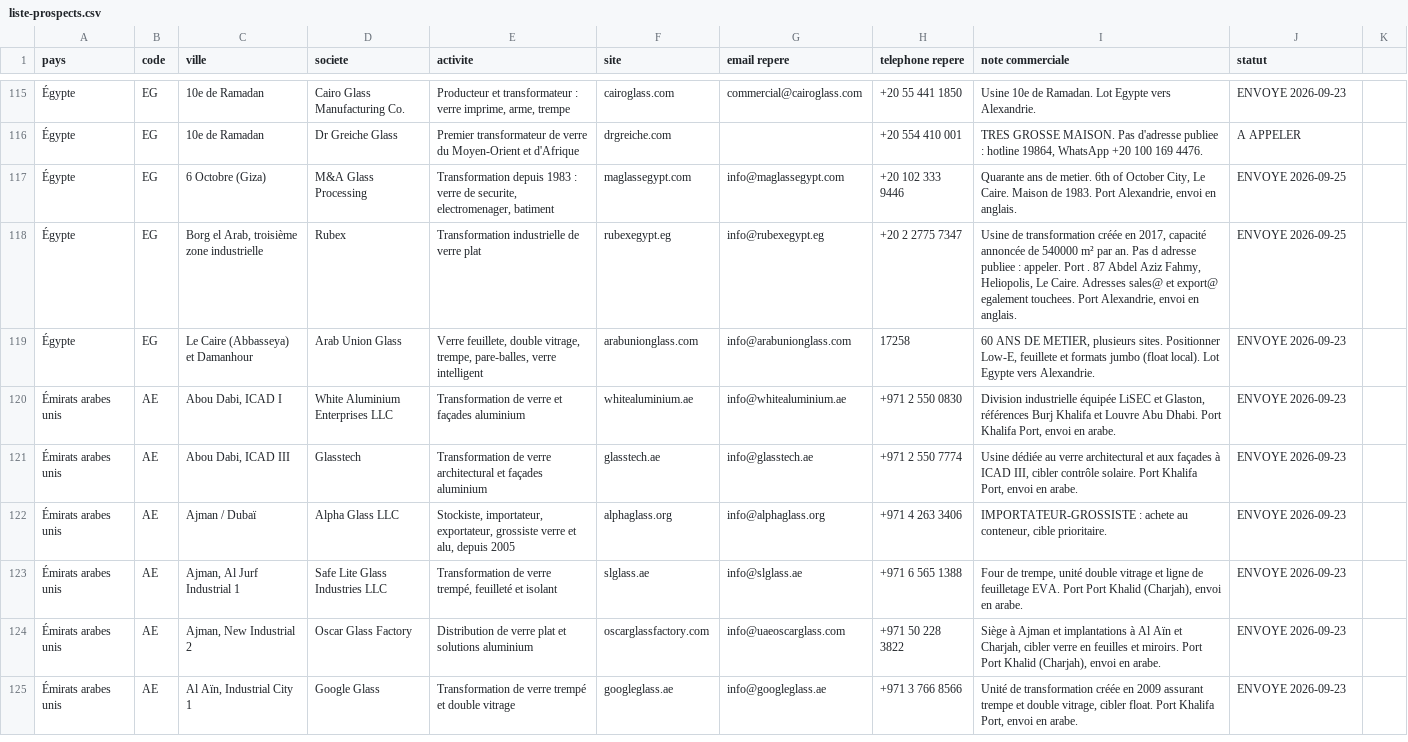
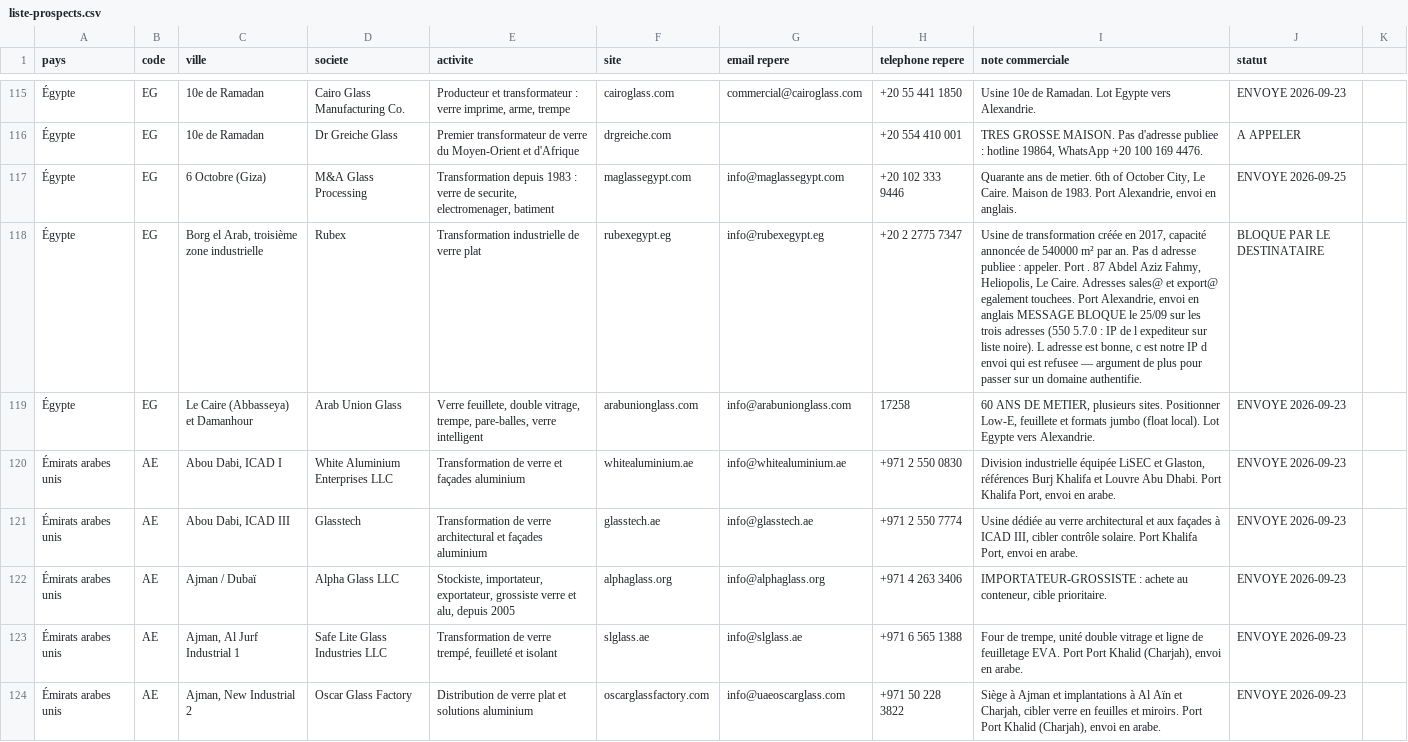
Before and after one commit to dgjmfrbv4k-lab/NOXEM-GROUP, a CSV file: campagne-conteneur-20-open-top/prospection/liste-prospects.csv, drawn as a sheet; only a part is shown, gaps mark what is left out; the shorter side is filled out with more unchanged rows; the diff covers the shown part only; the diff names each change by its address in the sheet, - before the commit and + after, or states it on an @@ line.

```diff
--- a/campagne-conteneur-20-open-top/prospection/liste-prospects.csv
+++ b/campagne-conteneur-20-open-top/prospection/liste-prospects.csv
-I118 (note commerciale): …envoi en anglais.
+I118 (note commerciale): …envoi en anglais MESSAGE BLOQUE le 25/09 sur les trois adresses (550 5.7.0 : IP de l expediteur sur liste noire). L adresse est bonne, c est notre IP d envoi qui est refusee — argument de plus pour passer sur un domaine authentifie.
-J118 (statut): ENVOYE 2026-09-25
+J118 (statut): BLOQUE PAR LE DESTINATAIRE
```
Also changed, not shown: 6 edited cells elsewhere in this file.
